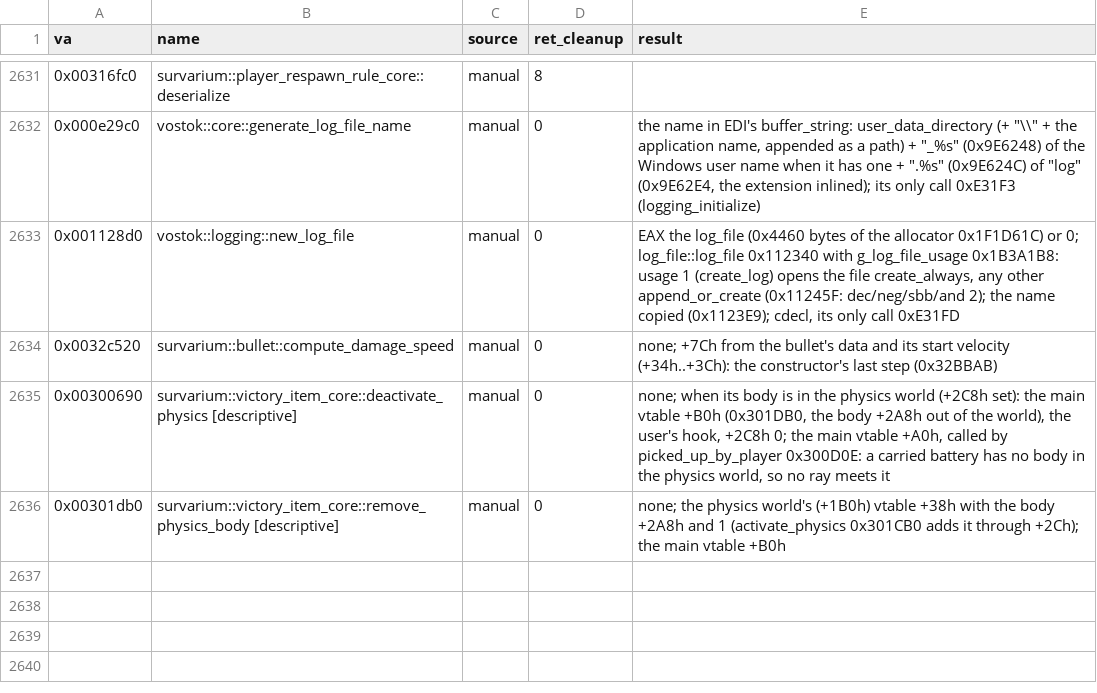
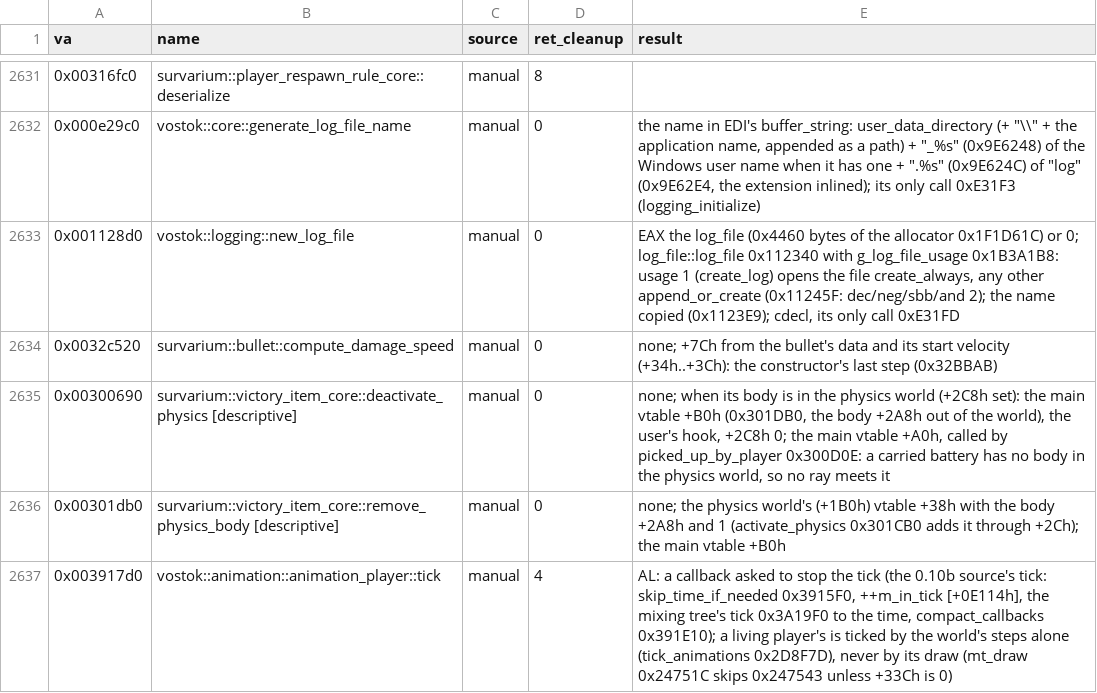
Before and after one commit to srp-survarium/skhid-srp, a TSV file: tools/re-kit/v026g/abi.tsv, drawn as a sheet; only a part is shown, gaps mark what is left out.

```diff
--- a/tools/re-kit/v026g/abi.tsv
+++ b/tools/re-kit/v026g/abi.tsv
@@ -2636 +2636,2 @@ va	name	source	ret_cleanup	result
 0x00301db0	survarium::victory_item_core::remove_physics_body [descriptive]	manual	0	none; the physics world's (+1B0h) vtable +38h with the body +2A8h and 1 (activate_physics 0x301CB0 adds it through +2Ch); the main vtable +B0h
+0x003917d0	vostok::animation::animation_player::tick	manual	4	AL: a callback asked to stop the tick (the 0.10b source's tick: skip_time_if_needed 0x3915F0, ++m_in_tick [+0E114h], the mixing tree's tick 0x3A19F0 to the time, compact_callbacks 0x391E10); a living player's is ticked by the world's steps alone (tick_animations 0x2D8F7D), never by its draw (mt_draw 0x24751C skips 0x247543 unless +33Ch is 0)
```
Also changed, not shown: release/content.tsv, tools/re-kit/v026g/abi_inputs.tsv, 13 other files.
